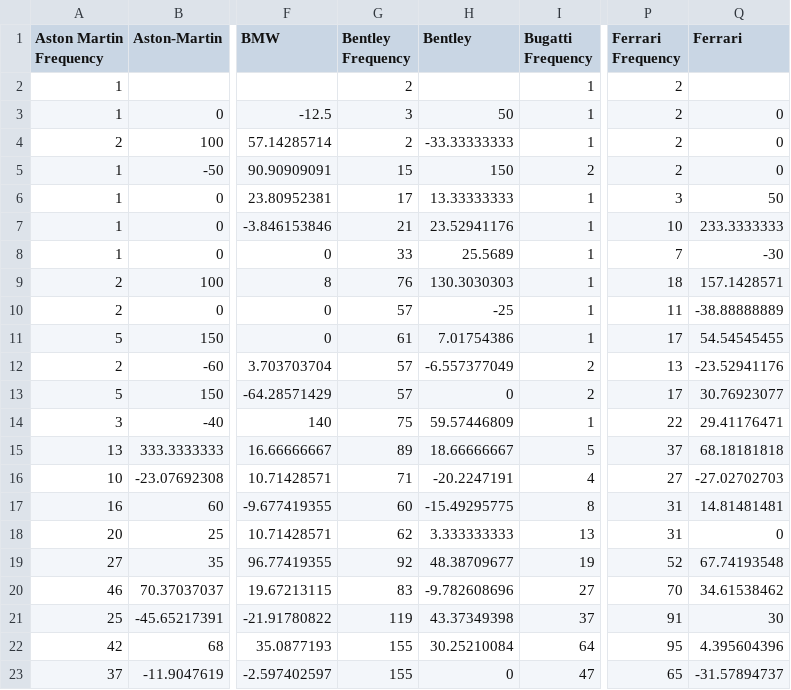
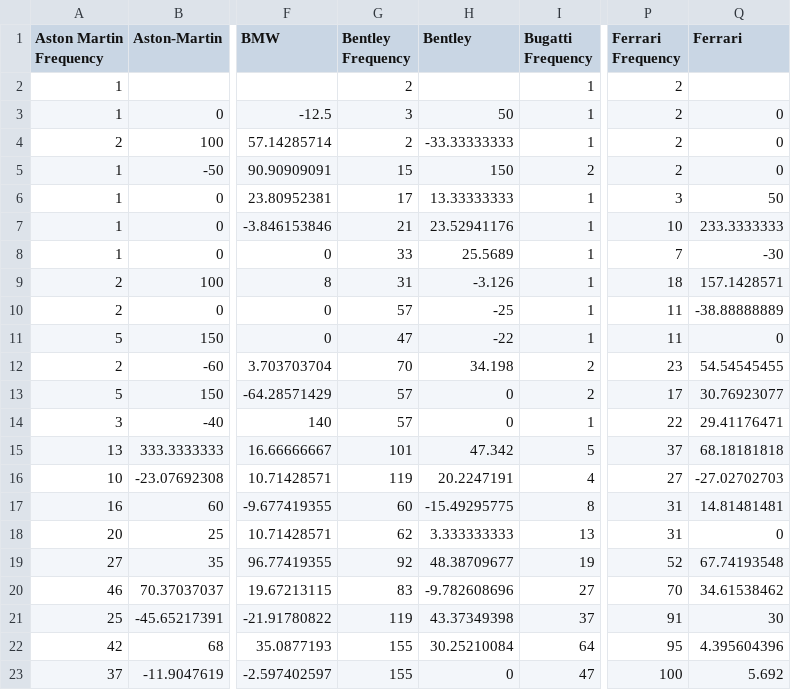
Before and after one commit to leah-ajmani/P2-CS3300, a CSV file: Car_Rap_Percentages.csv, drawn as a sheet; only a part is shown, gaps mark what is left out; the diff names each change by its address in the sheet, - before the commit and + after, or states it on an @@ line.

Commit message:
Cleaned up data more. Changed pos variables

```diff
--- a/Car_Rap_Percentages.csv
+++ b/Car_Rap_Percentages.csv
-G9 (Bentley Frequency): 76
+G9 (Bentley Frequency): 31
-H9 (Bentley): 130.3030303
+H9 (Bentley): -3.126
-G11 (Bentley Frequency): 61
+G11 (Bentley Frequency): 47
-H11 (Bentley): 7.01754386
+H11 (Bentley): -22
-P11 (Ferrari Frequency): 17
+P11 (Ferrari Frequency): 11
-Q11 (Ferrari): 54.54545455
+Q11 (Ferrari): 0
-G12 (Bentley Frequency): 57
+G12 (Bentley Frequency): 70
-H12 (Bentley): -6.557377049
+H12 (Bentley): 34.198
-P12 (Ferrari Frequency): 13
+P12 (Ferrari Frequency): 23
-Q12 (Ferrari): -23.52941176
+Q12 (Ferrari): 54.54545455
-G14 (Bentley Frequency): 75
+G14 (Bentley Frequency): 57
-H14 (Bentley): 59.57446809
+H14 (Bentley): 0
-G15 (Bentley Frequency): 89
+G15 (Bentley Frequency): 101
-H15 (Bentley): 18.66666667
+H15 (Bentley): 47.342
-G16 (Bentley Frequency): 71
+G16 (Bentley Frequency): 119
-H16 (Bentley): -20.2247191
+H16 (Bentley): 20.2247191
-P23 (Ferrari Frequency): 65
+P23 (Ferrari Frequency): 100
-Q23 (Ferrari): -31.57894737
+Q23 (Ferrari): 5.692
```
Also changed, not shown: 1 other file.
